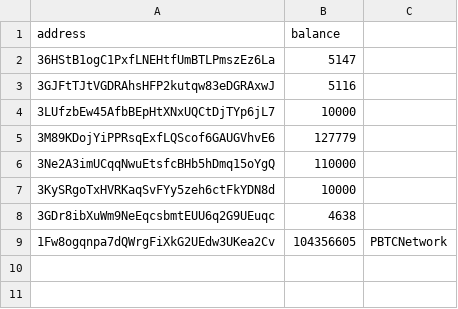
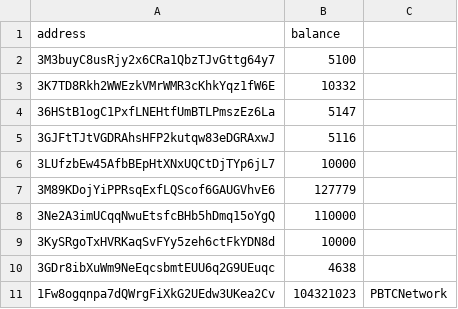
Before and after one commit to salimcansatici/libreAudit, a CSV file: datas/total_balance_list.csv, drawn as a sheet.

Commit message:
Audit

```diff
--- a/datas/total_balance_list.csv
+++ b/datas/total_balance_list.csv
@@ -1,2 +1,4 @@
 address,balance
+3M3buyC8usRjy2x6CRa1QbzTJvGttg64y7,5100
+3K7TD8Rkh2WWEzkVMrWMR3cKhkYqz1fW6E,10332
 36HStB1ogC1PxfLNEHtfUmBTLPmszEz6La,5147
@@ -8,2 +10,2 @@ address,balance
 3GDr8ibXuWm9NeEqcsbmtEUU6q2G9UEuqc,4638
-1Fw8ogqnpa7dQWrgFiXkG2UEdw3UKea2Cv,104356605,PBTCNetwork
+1Fw8ogqnpa7dQWrgFiXkG2UEdw3UKea2Cv,104321023,PBTCNetwork
```
